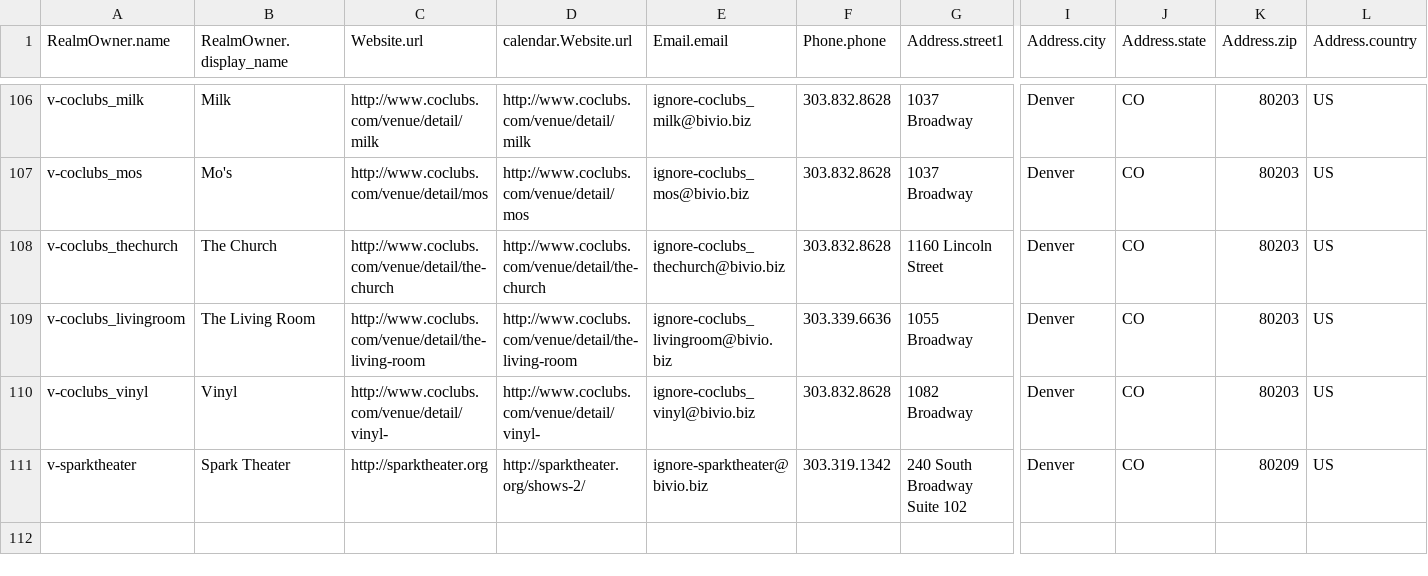
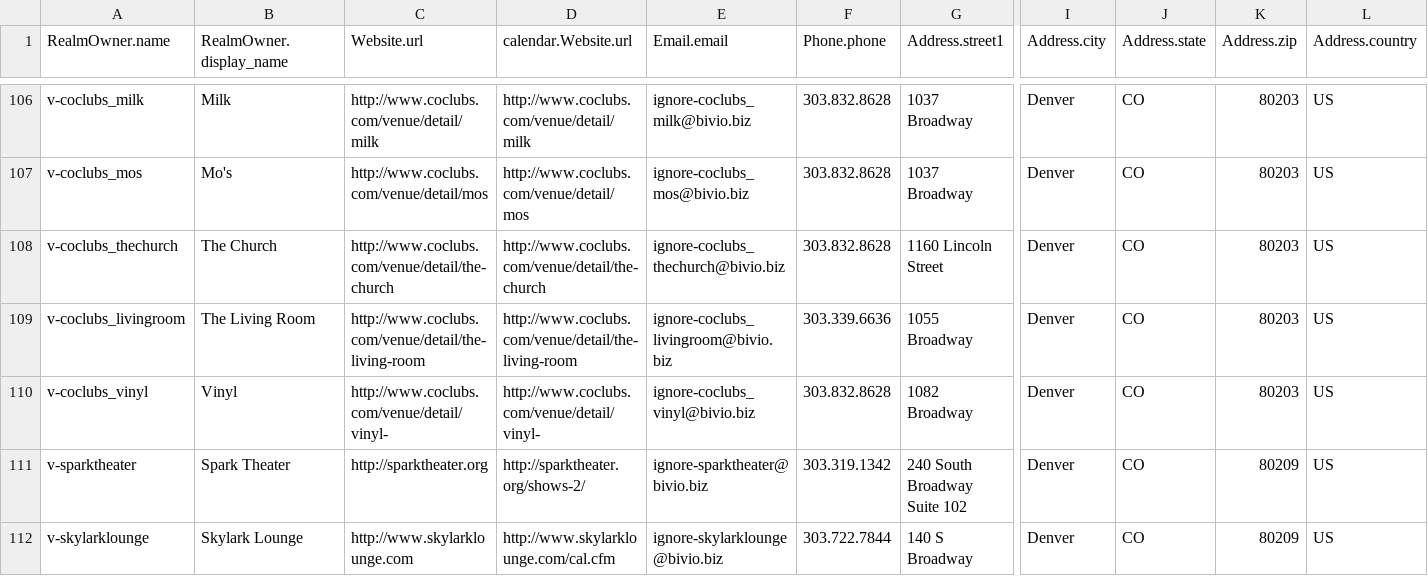
Before and after one commit to biviosoftware/perl-Cal54, a CSV file: files/cal54/ddl/venues.csv, drawn as a sheet; only a part is shown, gaps mark what is left out; rows hold the shown columns only; the diff names each change by its address in the sheet, - before the commit and + after, or states it on an @@ line.

```diff
--- a/files/cal54/ddl/venues.csv
+++ b/files/cal54/ddl/venues.csv
+row 112: v-skylarklounge | Skylark Lounge | http://www.skylarklounge.com | http://www.skylarklounge.com/cal.cfm | ignore-skylarklounge@bivio.biz | 303.722.7844 | 140 S Broadway | Denver | CO | 80209 | US
```
Also changed, not shown: files/cal54/ddl/scrapers.csv.
